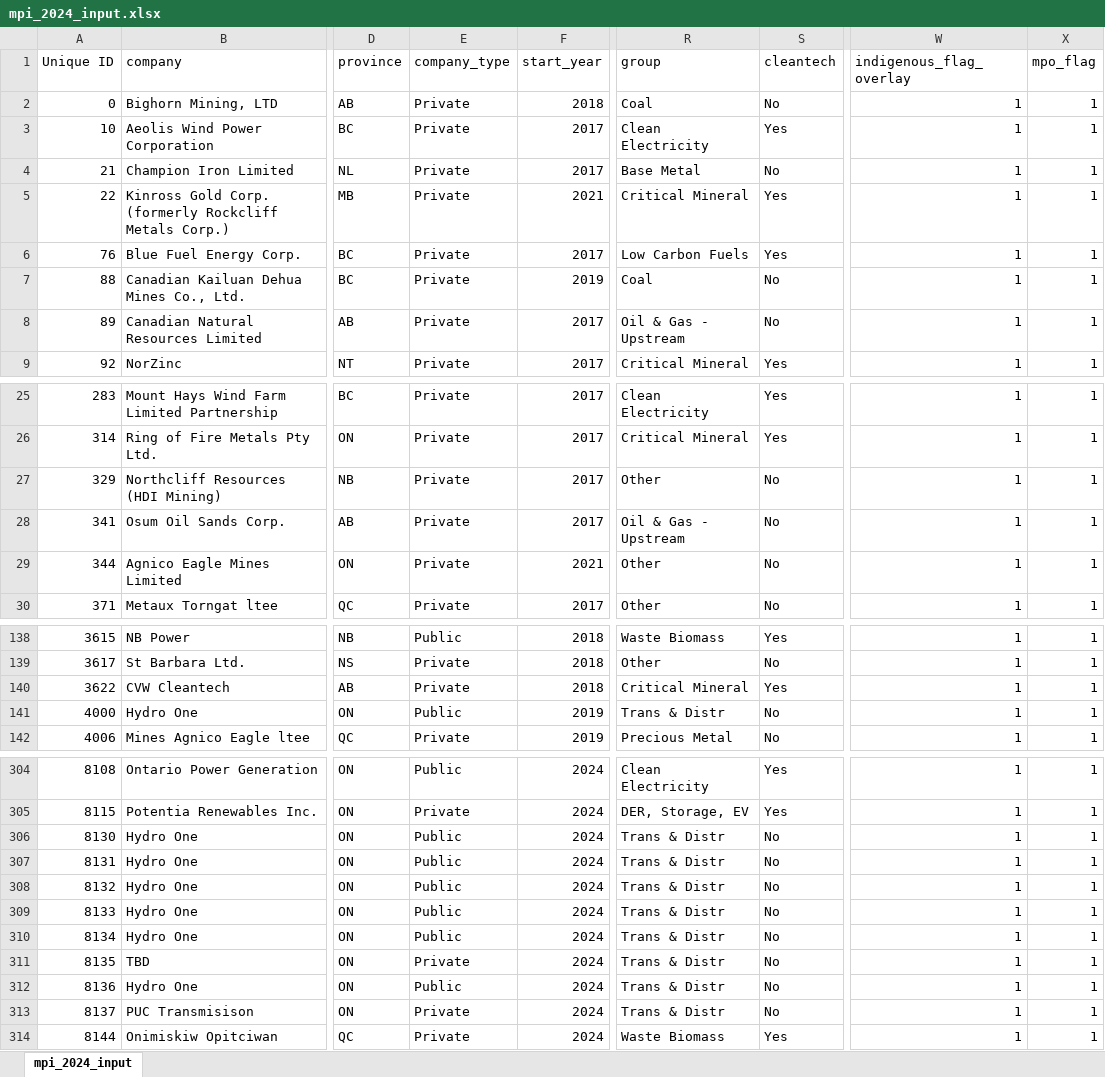
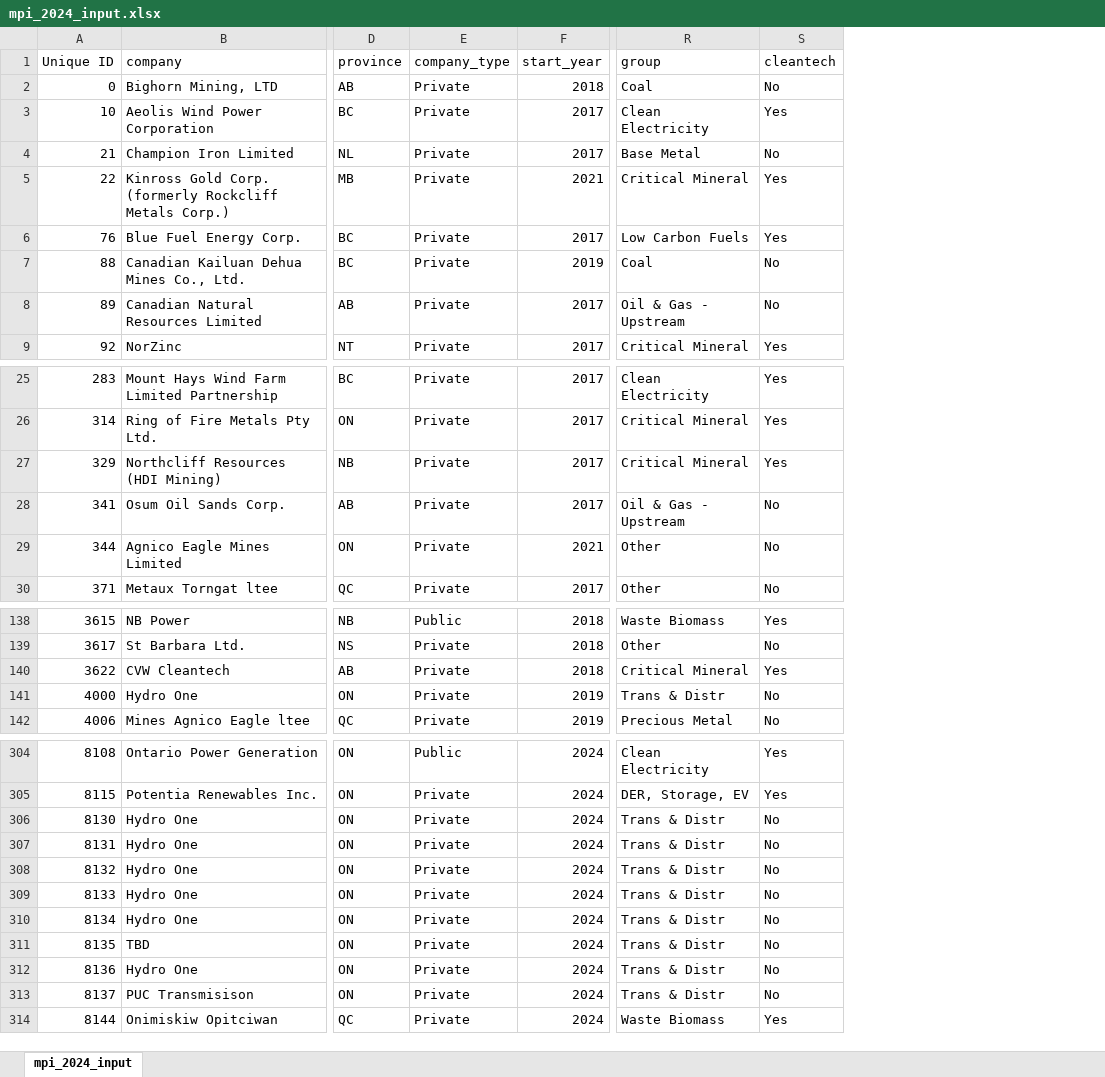
Before and after one commit to joshuasamuel123/EnergyNation, an Excel workbook: data/mpi_2024_input.xlsx, sheet mpi_2024_input, drawn as a sheet; only a part is shown, gaps mark what is left out; values as stored, in another font and other column widths than the file's, no borders; the diff covers the shown part only; the diff names each change by its address in the sheet, - before the commit and + after, or states it on an @@ line.

```diff
--- a/data/mpi_2024_input.xlsx (sheet mpi_2024_input)
+++ b/data/mpi_2024_input.xlsx (sheet mpi_2024_input)
-column W (indigenous_flag_overlay), rows 2-9: all 1; rows 25-30: all 1; rows 138-142: all 1; rows 304-314: all 1
-column X (mpo_flag), rows 2-9: all 1; rows 25-30: all 1; rows 138-142: all 1; rows 304-314: all 1
-R27 (group): Other
+R27 (group): Critical Mineral
-S27 (cleantech): No
+S27 (cleantech): Yes
-E141 (company_type): Public
+E141 (company_type): Private
-E306:E310 (company_type): Public
+E306:E310 (company_type): Private
-E312 (company_type): Public
+E312 (company_type): Private
```
Also changed, not shown: 3 edited cells elsewhere in this sheet, risk_engines/mpi_2024_input.xlsx, 5 other files.
